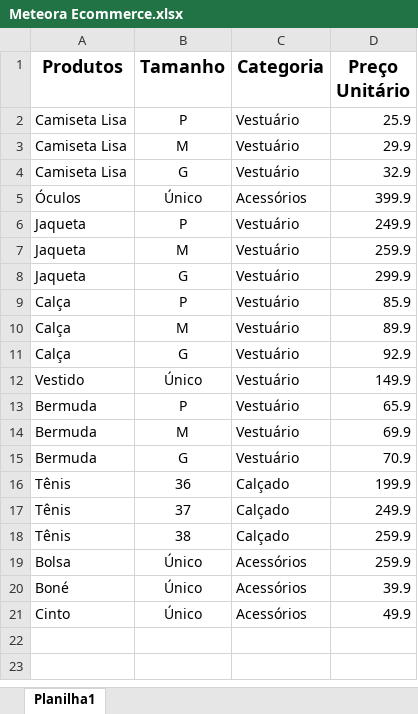
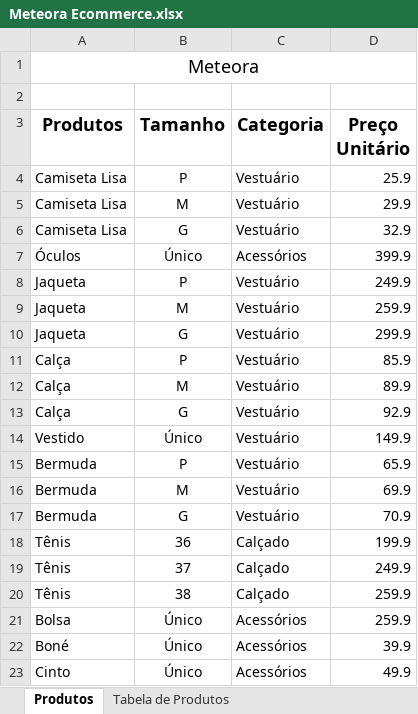
Before and after one commit to grbalmeida/curso-excel-domine-editor-planilhas-alura, an Excel workbook: Meteora Ecommerce.xlsx, sheet Produtos, drawn as a sheet; values as stored, in another font and other column widths than the file's, no borders; charts and pictures not drawn; the diff names each change by its address in the sheet, - before the commit and + after, or states it on an @@ line.

Commit message:
Formatar como tabela

```diff
--- a/Meteora Ecommerce.xlsx (sheet Produtos)
+++ b/Meteora Ecommerce.xlsx (sheet Produtos)
-sheet tab: Planilha1
+sheet tab: Produtos
+sheet tab: Tabela de Produtos
+row 1: Meteora
+row 2: (empty)
```
Also changed, not shown: charts or pictures.
